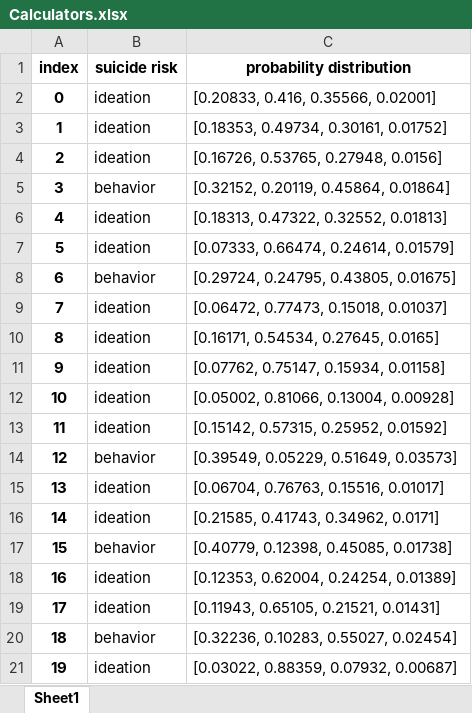
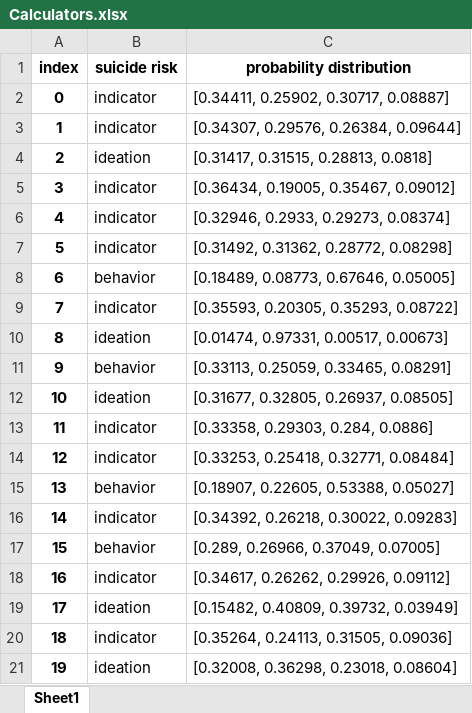
Before and after one commit to JannicCutura/ieee-2024-suicide-prevention, an Excel workbook: Calculators.xlsx, sheet Sheet1, drawn as a sheet; only a part is shown; values as stored, in another font and other column widths than the file's, no borders; the diff covers the shown part only; the diff names each change by its address in the sheet, - before the commit and + after, or states it on an @@ line.

Commit message:
inconsisten data third messsage...

```diff
--- a/Calculators.xlsx (sheet Sheet1)
+++ b/Calculators.xlsx (sheet Sheet1)
-B2:B3 (suicide risk): ideation
+B2:B3 (suicide risk): indicator
-C2 (probability distribution): [0.20833, 0.416, 0.35566, 0.02001]
+C2 (probability distribution): [0.34411, 0.25902, 0.30717, 0.08887]
-C3 (probability distribution): [0.18353, 0.49734, 0.30161, 0.01752]
+C3 (probability distribution): [0.34307, 0.29576, 0.26384, 0.09644]
-C4 (probability distribution): [0.16726, 0.53765, 0.27948, 0.0156]
+C4 (probability distribution): [0.31417, 0.31515, 0.28813, 0.0818]
-B5 (suicide risk): behavior
+B5 (suicide risk): indicator
-C5 (probability distribution): [0.32152, 0.20119, 0.45864, 0.01864]
+C5 (probability distribution): [0.36434, 0.19005, 0.35467, 0.09012]
-B6:B7 (suicide risk): ideation
+B6:B7 (suicide risk): indicator
-C6 (probability distribution): [0.18313, 0.47322, 0.32552, 0.01813]
+C6 (probability distribution): [0.32946, 0.2933, 0.29273, 0.08374]
-C7 (probability distribution): [0.07333, 0.66474, 0.24614, 0.01579]
+C7 (probability distribution): [0.31492, 0.31362, 0.28772, 0.08298]
-C8 (probability distribution): [0.29724, 0.24795, 0.43805, 0.01675]
+C8 (probability distribution): [0.18489, 0.08773, 0.67646, 0.05005]
-B9 (suicide risk): ideation
+B9 (suicide risk): indicator
-C9 (probability distribution): [0.06472, 0.77473, 0.15018, 0.01037]
+C9 (probability distribution): [0.35593, 0.20305, 0.35293, 0.08722]
-C10 (probability distribution): [0.16171, 0.54534, 0.27645, 0.0165]
+C10 (probability distribution): [0.01474, 0.97331, 0.00517, 0.00673]
-B11 (suicide risk): ideation
+B11 (suicide risk): behavior
-C11 (probability distribution): [0.07762, 0.75147, 0.15934, 0.01158]
+C11 (probability distribution): [0.33113, 0.25059, 0.33465, 0.08291]
-C12 (probability distribution): [0.05002, 0.81066, 0.13004, 0.00928]
+C12 (probability distribution): [0.31677, 0.32805, 0.26937, 0.08505]
-B13 (suicide risk): ideation
+B13 (suicide risk): indicator
-C13 (probability distribution): [0.15142, 0.57315, 0.25952, 0.01592]
+C13 (probability distribution): [0.33358, 0.29303, 0.284, 0.0886]
-B14 (suicide risk): behavior
+B14 (suicide risk): indicator
-C14 (probability distribution): [0.39549, 0.05229, 0.51649, 0.03573]
+C14 (probability distribution): [0.33253, 0.25418, 0.32771, 0.08484]
-B15 (suicide risk): ideation
+B15 (suicide risk): behavior
-C15 (probability distribution): [0.06704, 0.76763, 0.15516, 0.01017]
+C15 (probability distribution): [0.18907, 0.22605, 0.53388, 0.05027]
-B16 (suicide risk): ideation
+B16 (suicide risk): indicator
-C16 (probability distribution): [0.21585, 0.41743, 0.34962, 0.0171]
+C16 (probability distribution): [0.34392, 0.26218, 0.30022, 0.09283]
-C17 (probability distribution): [0.40779, 0.12398, 0.45085, 0.01738]
+C17 (probability distribution): [0.289, 0.26966, 0.37049, 0.07005]
-B18 (suicide risk): ideation
+B18 (suicide risk): indicator
-C18 (probability distribution): [0.12353, 0.62004, 0.24254, 0.01389]
+C18 (probability distribution): [0.34617, 0.26262, 0.29926, 0.09112]
-C19 (probability distribution): [0.11943, 0.65105, 0.21521, 0.01431]
+C19 (probability distribution): [0.15482, 0.40809, 0.39732, 0.03949]
-B20 (suicide risk): behavior
+B20 (suicide risk): indicator
-C20 (probability distribution): [0.32236, 0.10283, 0.55027, 0.02454]
+C20 (probability distribution): [0.35264, 0.24113, 0.31505, 0.09036]
-C21 (probability distribution): [0.03022, 0.88359, 0.07932, 0.00687]
+C21 (probability distribution): [0.32008, 0.36298, 0.23018, 0.08604]
```
Also changed, not shown: 136 edited cells elsewhere in this sheet, 15 other files.
